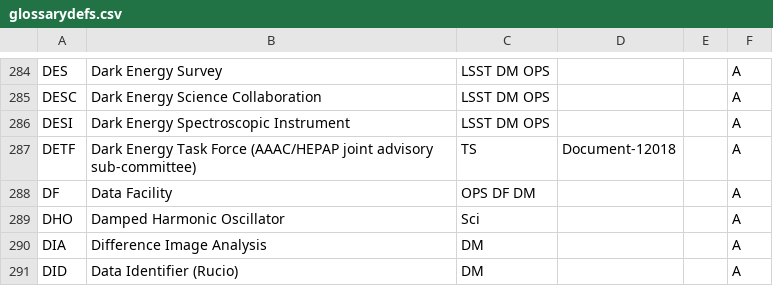
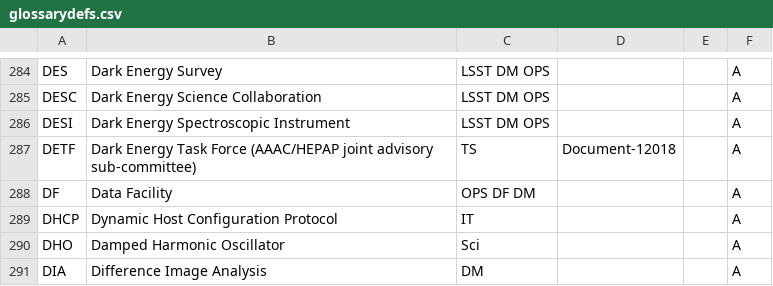
Before and after one commit to lsst/lsst-texmf, a CSV file: etc/glossarydefs.csv, drawn as a sheet; only a part is shown, gaps mark what is left out; the shorter side is filled out with more unchanged rows; the diff names each change by its address in the sheet, - before the commit and + after, or states it on an @@ line.

```diff
--- a/etc/glossarydefs.csv
+++ b/etc/glossarydefs.csv
+row 289: DHCP | Dynamic Host Configuration Protocol | IT |  |  | A
```
Also changed, not shown: etc/glossarydefs_es.csv.
